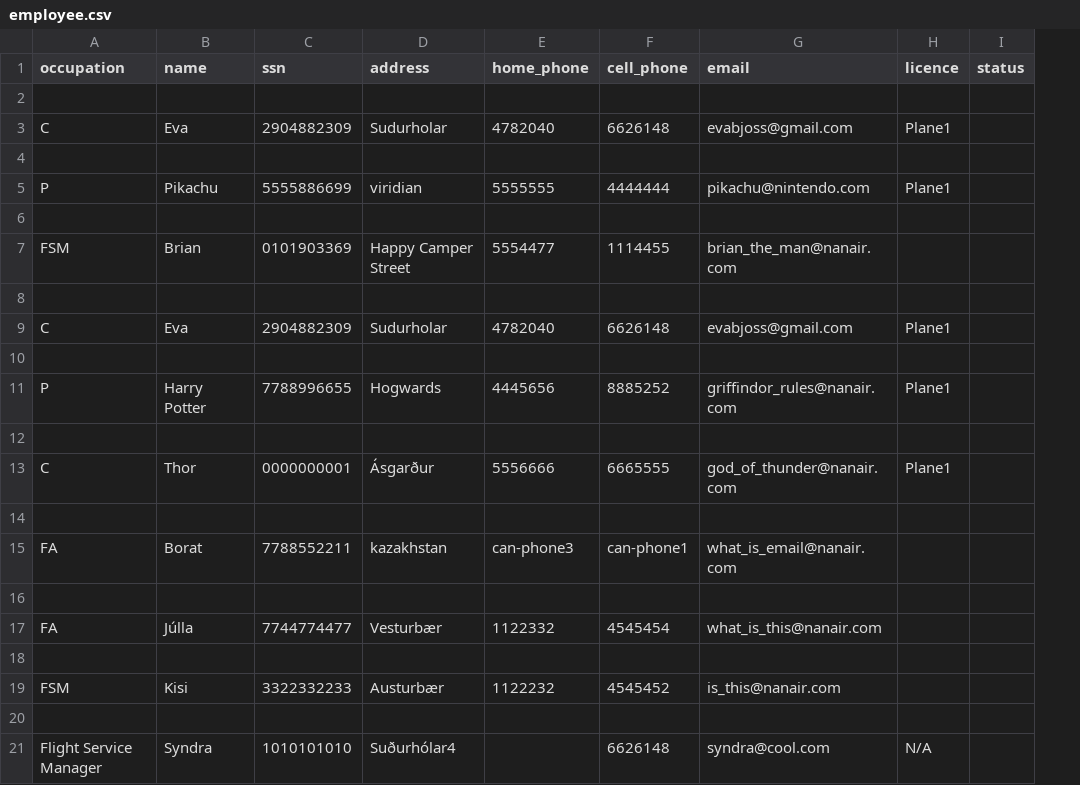
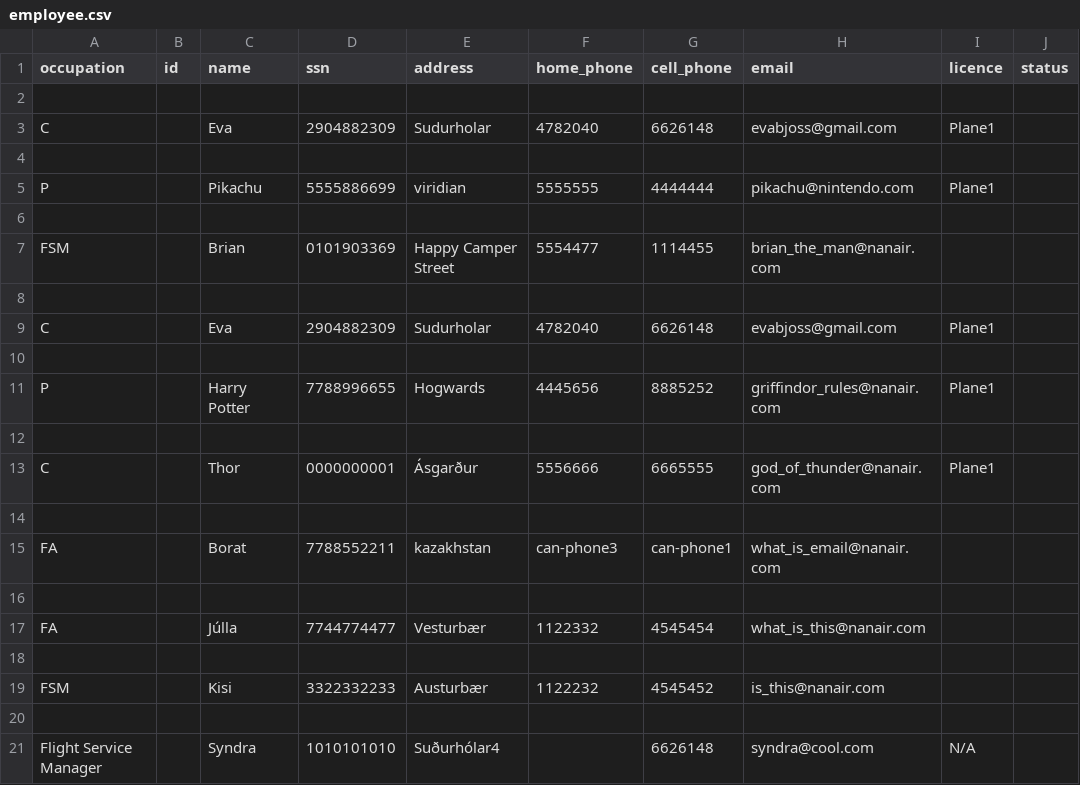
Before and after one commit to evab19/verklegt1, a CSV file: Source/data/employee.csv, drawn as a sheet; the diff names each change by its address in the sheet, - before the commit and + after, or states it on an @@ line.

```diff
--- a/Source/data/employee.csv
+++ b/Source/data/employee.csv
+column B (id), empty
```
Also changed, not shown: 19 other files.
